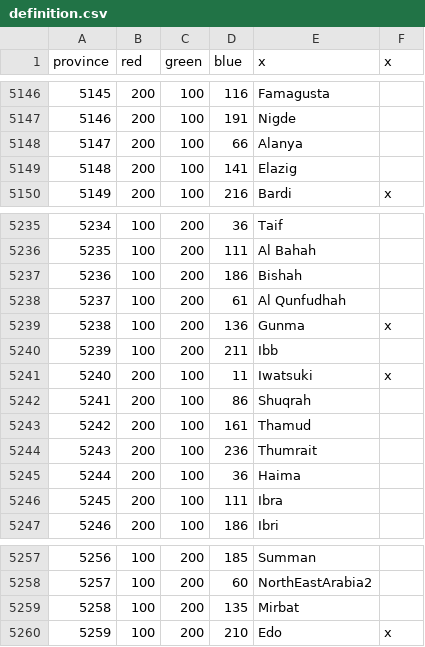
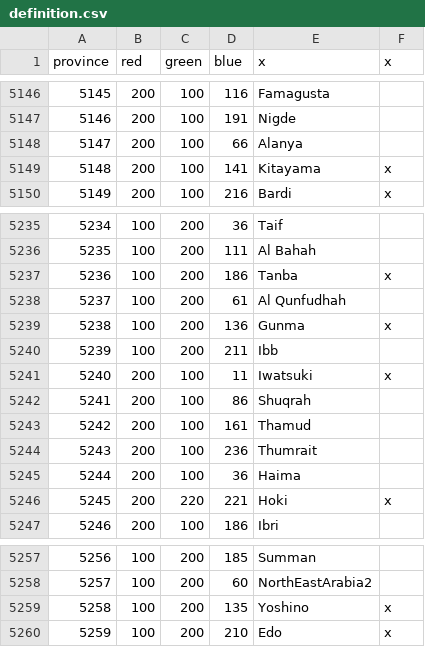
Before and after one commit to AlejandroGiner/Lux-in-Tenebris, a CSV file: map/definition.csv, drawn as a sheet; only a part is shown, gaps mark what is left out.

```diff
--- a/map/definition.csv
+++ b/map/definition.csv
@@ -5148,3 +5148,3 @@ province;red;green;blue;x;x
 5147;200;100;66;Alanya
-5148;200;100;141;Elazig
+5148;200;100;141;Kitayama;x
 5149;200;100;216;Bardi;x
@@ -5236,3 +5236,3 @@ province;red;green;blue;x;x
 5235;100;200;111;Al Bahah
-5236;100;200;186;Bishah
+5236;100;200;186;Tanba;x
 5237;100;200;61;Al Qunfudhah
@@ -5245,3 +5245,3 @@ province;red;green;blue;x;x
 5244;200;100;36;Haima
-5245;200;100;111;Ibra
+5245;200;220;221;Hoki;x
 5246;200;100;186;Ibri
@@ -5258,3 +5258,3 @@ province;red;green;blue;x;x
 5257;100;200;60;NorthEastArabia2
-5258;100;200;135;Mirbat
+5258;100;200;135;Yoshino;x
 5259;100;200;210;Edo;x
```
Also changed, not shown: 27 other files.
